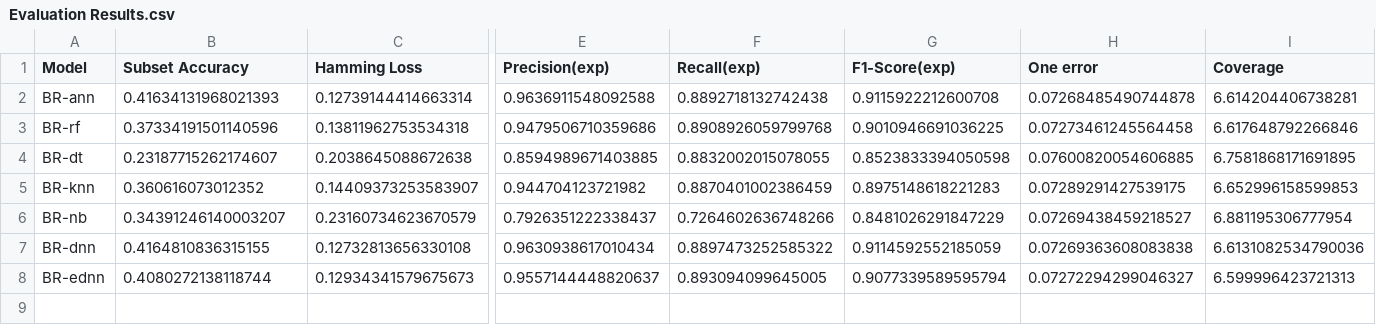
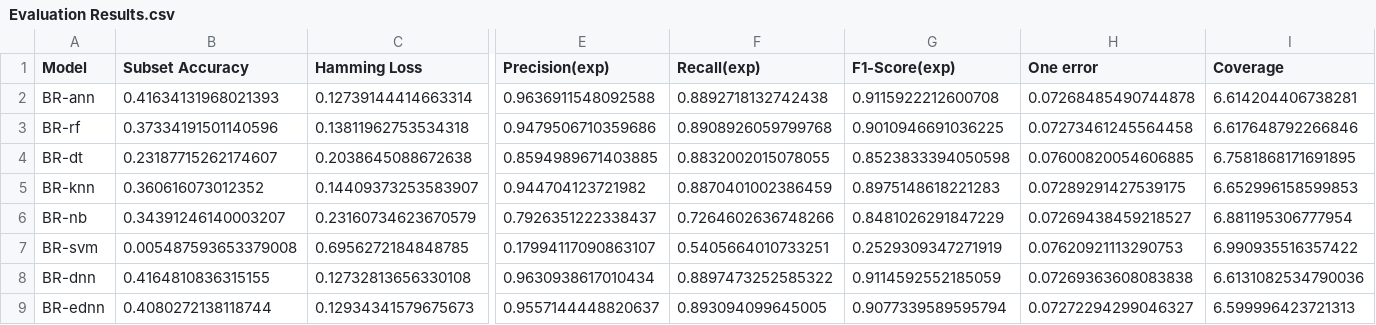
Before and after one commit to MRifqiFz/project-ednn, a CSV file: Code/Final Code/Problem Transformation/Classifier Chain/Evaluation Results.csv, drawn as a sheet; only a part is shown, gaps mark what is left out; rows hold the shown columns only; the diff names each change by its address in the sheet, - before the commit and + after, or states it on an @@ line.

```diff
--- a/Code/Final Code/Problem Transformation/Classifier Chain/Evaluation Results.csv
+++ b/Code/Final Code/Problem Transformation/Classifier Chain/Evaluation Results.csv
+row 7: BR-svm | 0.005487593653379008 | 0.6956272184848785 | 0.17994117090863107 | 0.5405664010733251 | 0.2529309347271919 | 0.07620921113290753 | 6.990935516357422
```
Also changed, not shown: Code/Final Code/Problem Transformation/Binary Relevance/Evaluation Results.csv, Code/Final Code/Problem Transformation/Calibrated Label Ranking/Evaluation Results.csv, 8 other files.
